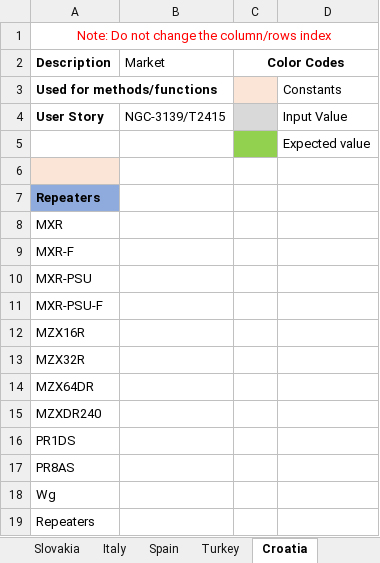
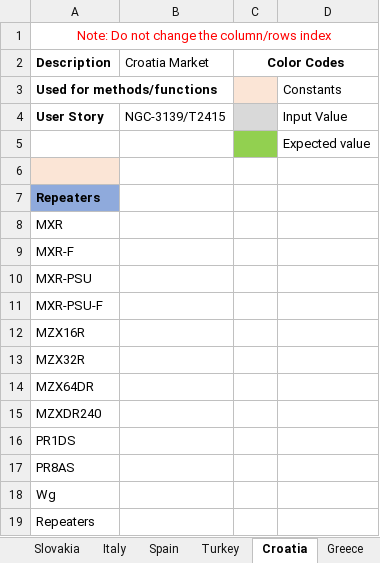
Before and after one commit to rohanpaw/DesktopInt, an Excel workbook: Test Data/Gallery_PanelNode_Repeaters_ProPanels.xlsx, sheet Croatia, drawn as a sheet; values as stored, in another font and other column widths than the file's, no borders; the diff names each change by its address in the sheet, - before the commit and + after, or states it on an @@ line.

```diff
--- a/Test Data/Gallery_PanelNode_Repeaters_ProPanels.xlsx (sheet Croatia)
+++ b/Test Data/Gallery_PanelNode_Repeaters_ProPanels.xlsx (sheet Croatia)
+sheet tab: Greece
-B2: Market
+B2: Croatia Market
```
Also changed, not shown: Test Data/Gallery_MainProcessor_Repeaters_MZX_Panels.xlsx, Test Data/Gallery_Panels.xlsx, 42 other files.
